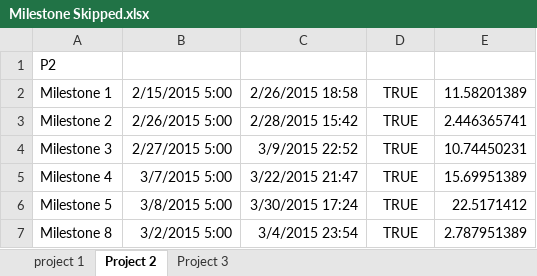
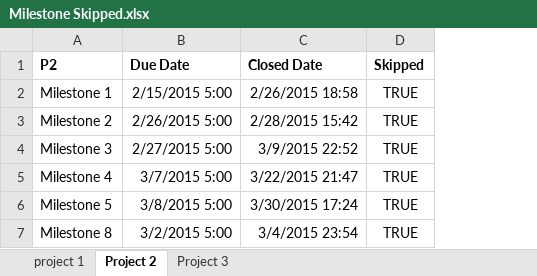
Before and after one commit to NCSU-CSC510/Bad-Smells, an Excel workbook: Data/Milestone Skipped.xlsx, sheet Project 2, drawn as a sheet; values as stored, in another font and other column widths than the file's, no borders; the diff names each change by its address in the sheet, - before the commit and + after, or states it on an @@ line.

```diff
--- a/Data/Milestone Skipped.xlsx (sheet Project 2)
+++ b/Data/Milestone Skipped.xlsx (sheet Project 2)
-column E, rows 2-7: 11.58201389 | 2.446365741 | 10.74450231 | 15.69951389 | 22.5171412 | 2.787951389
-A1 bold: off
+A1 bold: on
-B1: (empty)
+B1: Due Date
-C1: (empty)
+C1: Closed Date
-D1: (empty)
+D1: Skipped
```
Also changed, not shown: sheet Project 3, sheet project 1, 3 other files.
